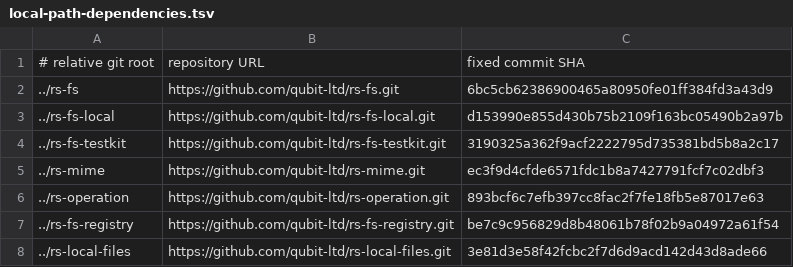
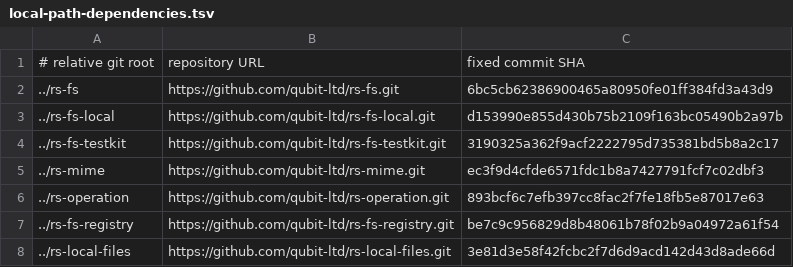
Before and after one commit to qubit-ltd/rs-magika, a TSV file: .infra/ci/local-path-dependencies.tsv, drawn as a sheet.

Commit message:
chore(ci): correct local-files candidate revision

```diff
--- a/.infra/ci/local-path-dependencies.tsv
+++ b/.infra/ci/local-path-dependencies.tsv
@@ -7,2 +7,2 @@
 ../rs-fs-registry	https://github.com/qubit-ltd/rs-fs-registry.git	be7c9c956829d8b48061b78f02b9a04972a61f54
-../rs-local-files	https://github.com/qubit-ltd/rs-local-files.git	3e81d3e58f42fcbc2f7d6d9acd142d43d8ade66
+../rs-local-files	https://github.com/qubit-ltd/rs-local-files.git	3e81d3e58f42fcbc2f7d6d9acd142d43d8ade66d
```
